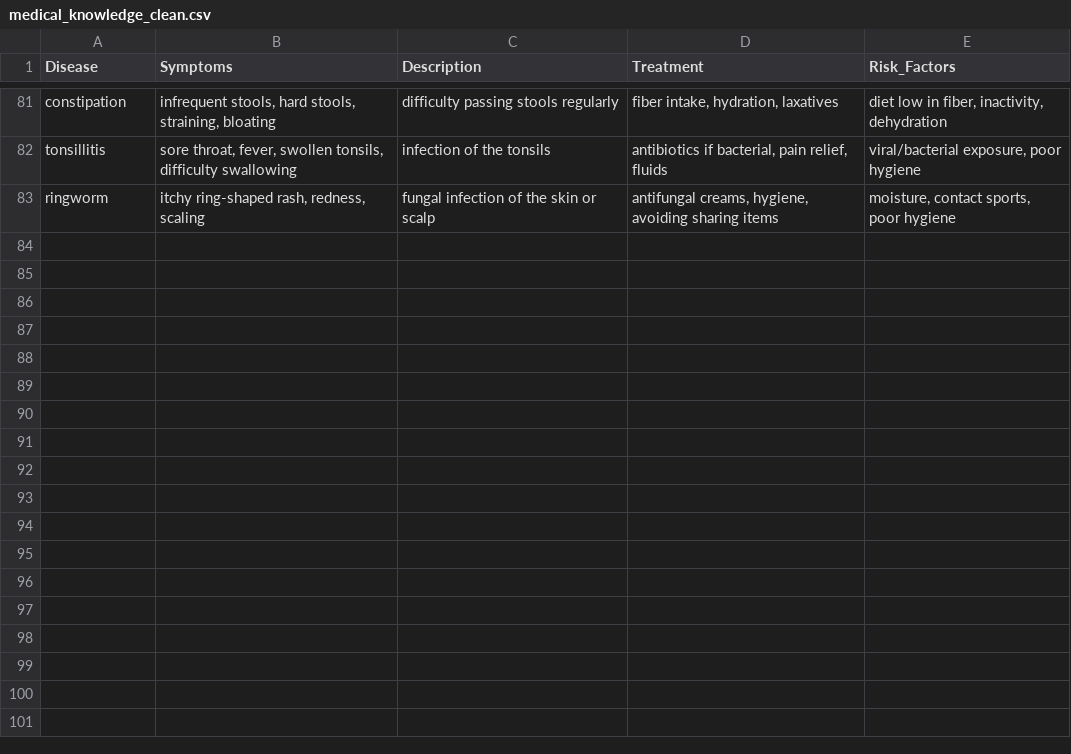
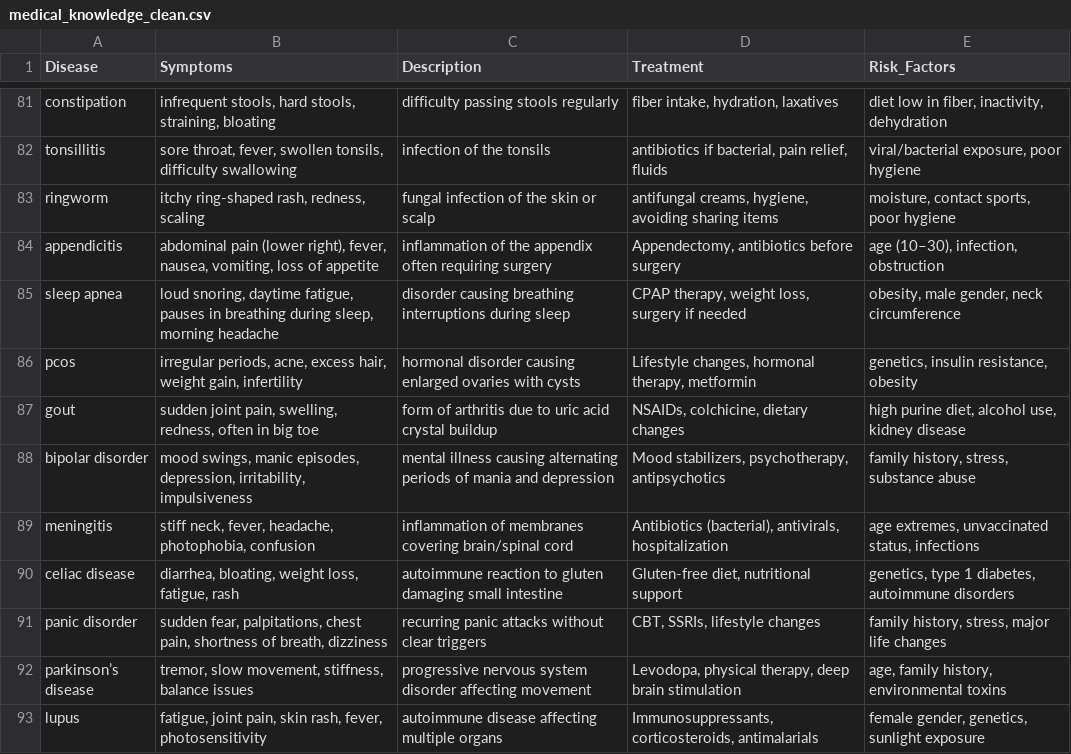
Before and after one commit to Tanay2311/Smart_AI_Diagnosis, a CSV file: back/data/medical_knowledge_clean.csv, drawn as a sheet; only a part is shown, gaps mark what is left out; the diff names each change by its address in the sheet, - before the commit and + after, or states it on an @@ line.

```diff
--- a/back/data/medical_knowledge_clean.csv
+++ b/back/data/medical_knowledge_clean.csv
+row 84: appendicitis | abdominal pain (lower right), fever, nausea, vomiting, loss of appetite | inflammation of the appendix often requiring surgery | Appendectomy, antibiotics before surgery | age (10–30), infection, obstruction
+row 85: sleep apnea | loud snoring, daytime fatigue, pauses in breathing during sleep, morning headache | disorder causing breathing interruptions during sleep | CPAP therapy, weight loss, surgery if needed | obesity, male gender, neck circumference
+row 86: pcos | irregular periods, acne, excess hair, weight gain, infertility | hormonal disorder causing enlarged ovaries with cysts | Lifestyle changes, hormonal therapy, metformin | genetics, insulin resistance, obesity
+row 87: gout | sudden joint pain, swelling, redness, often in big toe | form of arthritis due to uric acid crystal buildup | NSAIDs, colchicine, dietary changes | high purine diet, alcohol use, kidney disease
+row 88: bipolar disorder | mood swings, manic episodes, depression, irritability, impulsiveness | mental illness causing alternating periods of mania and depression | Mood stabilizers, psychotherapy, antipsychotics | family history, stress, substance abuse
+row 89: meningitis | stiff neck, fever, headache, photophobia, confusion | inflammation of membranes covering brain/spinal cord | Antibiotics (bacterial), antivirals, hospitalization | age extremes, unvaccinated status, infections
+row 90: celiac disease | diarrhea, bloating, weight loss, fatigue, rash | autoimmune reaction to gluten damaging small intestine | Gluten-free diet, nutritional support | genetics, type 1 diabetes, autoimmune disorders
+row 91: panic disorder | sudden fear, palpitations, chest pain, shortness of breath, dizziness | recurring panic attacks without clear triggers | CBT, SSRIs, lifestyle changes | family history, stress, major life changes
+row 92: parkinson’s disease | tremor, slow movement, stiffness, balance issues | progressive nervous system disorder affecting movement | Levodopa, physical therapy, deep brain stimulation | age, family history, environmental toxins
+row 93: lupus | fatigue, joint pain, skin rash, fever, photosensitivity | autoimmune disease affecting multiple organs | Immunosuppressants, corticosteroids, antimalarials | female gender, genetics, sunlight exposure
```
Also changed, not shown: 22 other files.
